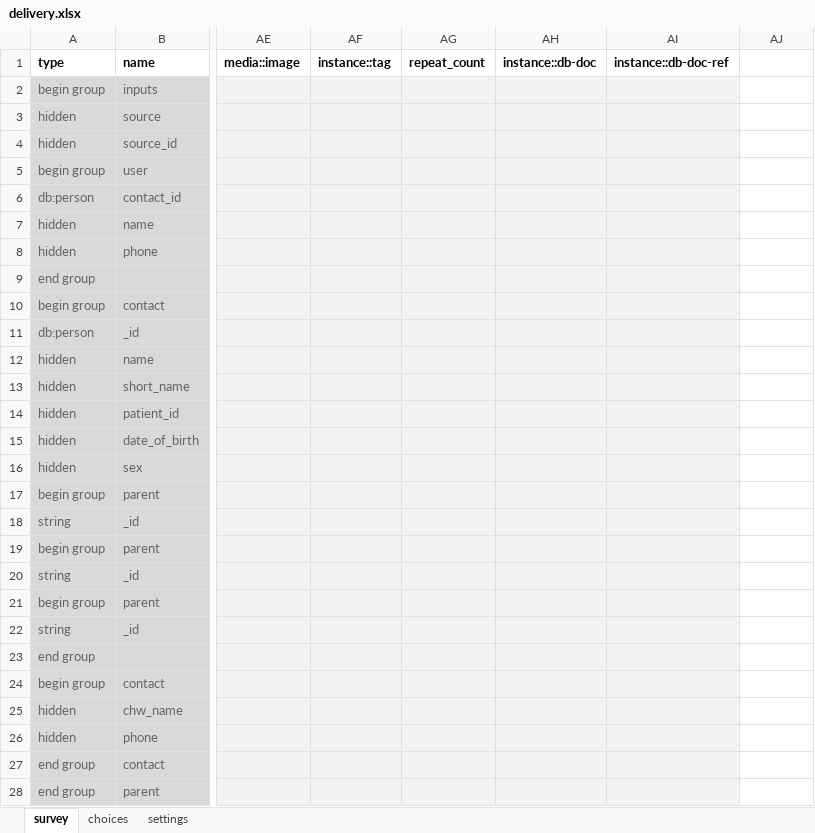
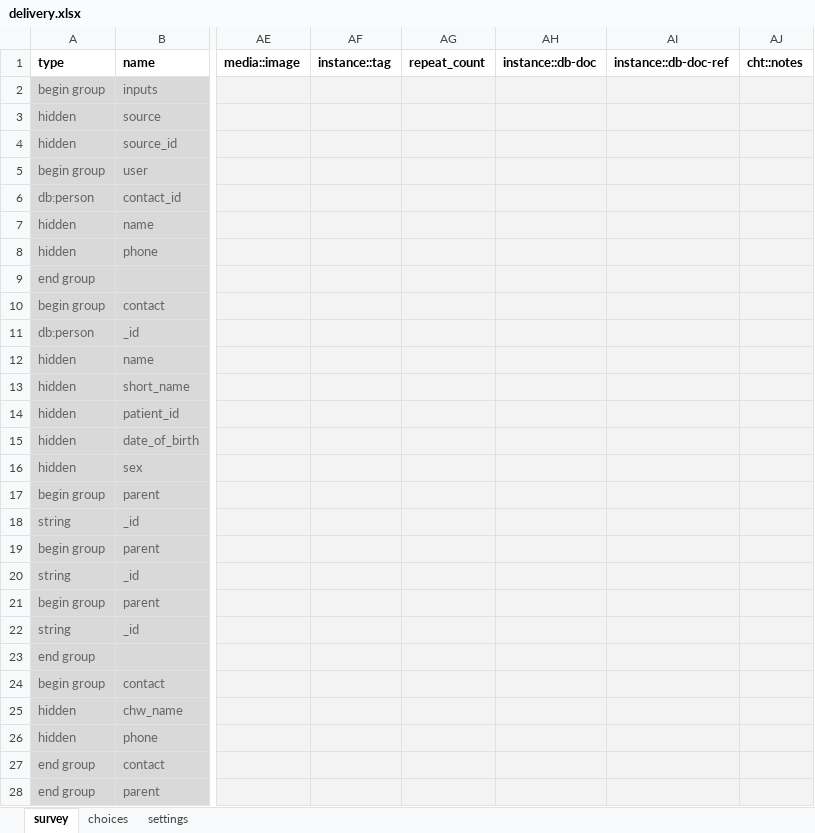
Before and after one commit to medic/cht-core, an Excel workbook: config/default/forms/app/delivery.xlsx, sheet survey, drawn as a sheet; only a part is shown, gaps mark what is left out; values as stored, in another font and other column widths than the file's, no borders; charts and pictures not drawn; the diff covers the shown part only; the diff names each change by its address in the sheet, - before the commit and + after, or states it on an @@ line.

Commit message:
Added notes and cleaned forms
Removed languages that were accidentally included
Added notes to data fields in XLSForms

```diff
--- a/config/default/forms/app/delivery.xlsx (sheet survey)
+++ b/config/default/forms/app/delivery.xlsx (sheet survey)
-AJ1: (empty)
+AJ1: cht::notes
-AJ2:AJ28 fill: none
+AJ2:AJ28 fill: #F3F3F3
```
Also changed, not shown: 28 edited cells and cell formats elsewhere in this sheet, sheet settings, hidden cells, config/default/forms/app/death_report.xlsx, config/default/forms/app/pregnancy.xlsx, 22 other files.
